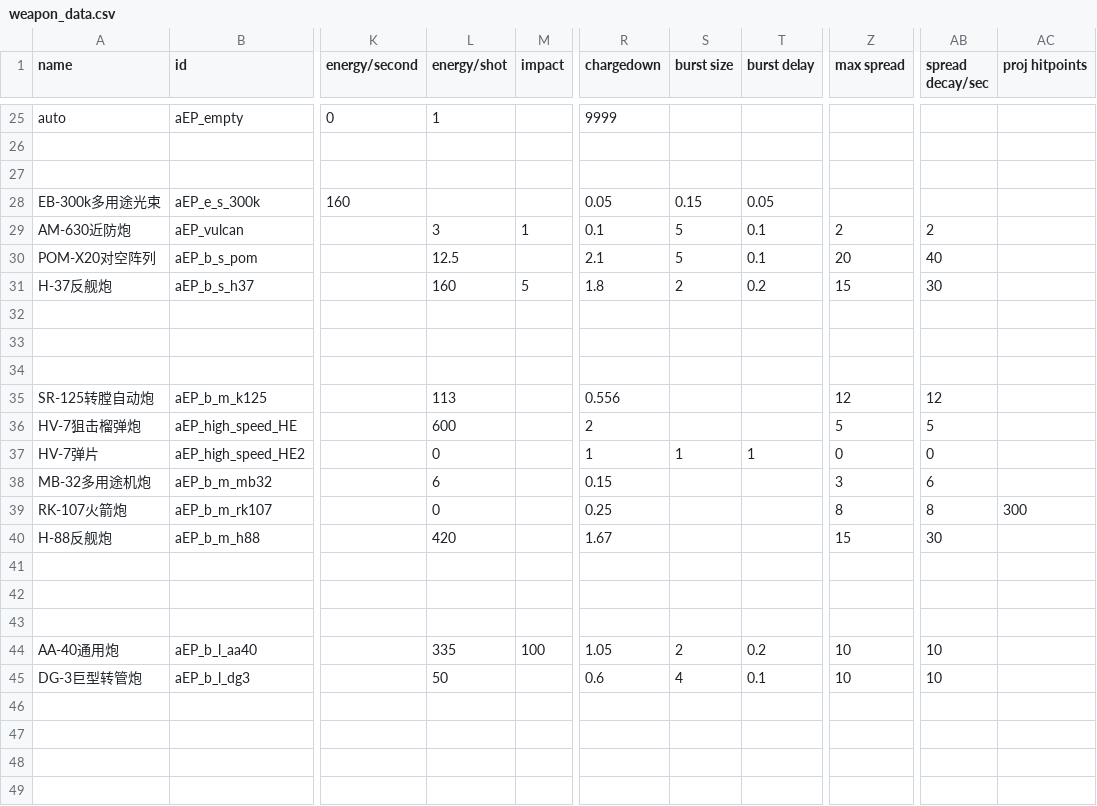
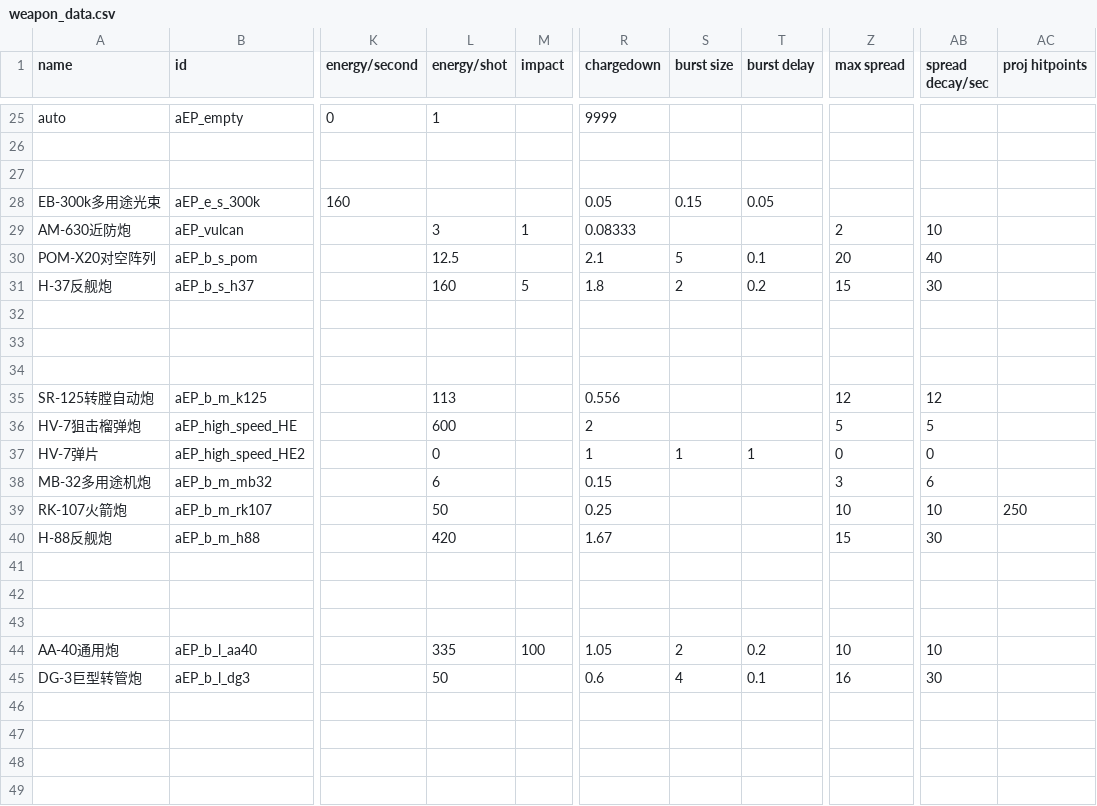
Before and after one commit to a111164i/FSF_MilitaryCompany, a CSV file: data/weapons/weapon_data.csv, drawn as a sheet; only a part is shown, gaps mark what is left out; the diff names each change by its address in the sheet, - before the commit and + after, or states it on an @@ line.

```diff
--- a/data/weapons/weapon_data.csv
+++ b/data/weapons/weapon_data.csv
-R29 (chargedown): 0.1
+R29 (chargedown): 0.08333
-S29 (burst size): 5
+S29 (burst size): (empty)
-T29 (burst delay): 0.1
+T29 (burst delay): (empty)
-AB29 (spread decay/sec): 2
+AB29 (spread decay/sec): 10
-L39 (energy/shot): 0
+L39 (energy/shot): 50
-Z39 (max spread): 8
+Z39 (max spread): 10
-AB39 (spread decay/sec): 8
+AB39 (spread decay/sec): 10
-AC39 (proj hitpoints): 300
+AC39 (proj hitpoints): 250
-Z45 (max spread): 10
+Z45 (max spread): 16
-AB45 (spread decay/sec): 10
+AB45 (spread decay/sec): 30
```
Also changed, not shown: 4 other files.
